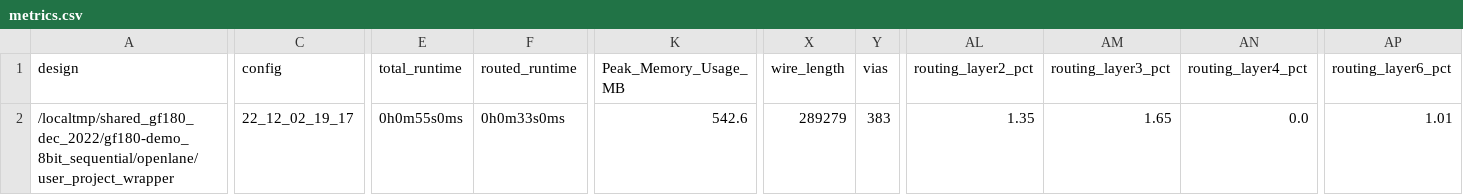
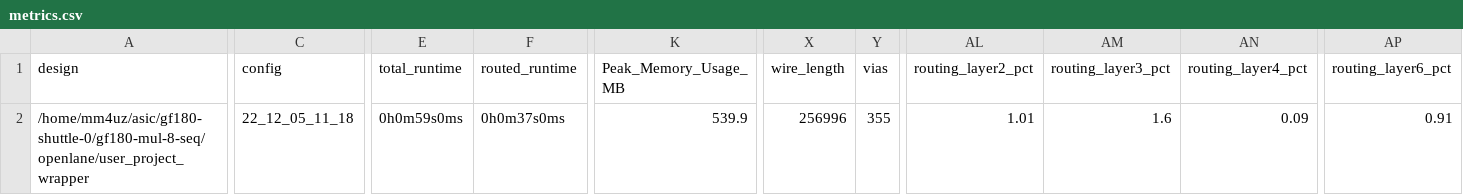
Before and after one commit to mcmorgul/gf180-mul-8-seq, a CSV file: signoff/user_project_wrapper/metrics.csv, drawn as a sheet; only a part is shown, gaps mark what is left out; the diff covers the shown part only; the diff names each change by its address in the sheet, - before the commit and + after, or states it on an @@ line.

```diff
--- a/signoff/user_project_wrapper/metrics.csv
+++ b/signoff/user_project_wrapper/metrics.csv
-A2 (design): /localtmp/shared_gf180_dec_2022/gf180-demo_8bit_sequential/openlane/user_project_wrapper
+A2 (design): /home/mm4uz/asic/gf180-shuttle-0/gf180-mul-8-seq/openlane/user_project_wrapper
-C2 (config): 22_12_02_19_17
+C2 (config): 22_12_05_11_18
-E2 (total_runtime): 0h0m55s0ms
+E2 (total_runtime): 0h0m59s0ms
-F2 (routed_runtime): 0h0m33s0ms
+F2 (routed_runtime): 0h0m37s0ms
-K2 (Peak_Memory_Usage_MB): 542.6
+K2 (Peak_Memory_Usage_MB): 539.9
-X2 (wire_length): 289279
+X2 (wire_length): 256996
-Y2 (vias): 383
+Y2 (vias): 355
-AL2 (routing_layer2_pct): 1.35
+AL2 (routing_layer2_pct): 1.01
-AM2 (routing_layer3_pct): 1.65
+AM2 (routing_layer3_pct): 1.6
-AN2 (routing_layer4_pct): 0.0
+AN2 (routing_layer4_pct): 0.09
-AP2 (routing_layer6_pct): 1.01
+AP2 (routing_layer6_pct): 0.91
```
Also changed, not shown: 1 edited cell elsewhere in this file, signoff/wrapped_multiplier_8/metrics.csv, 58 other files.
